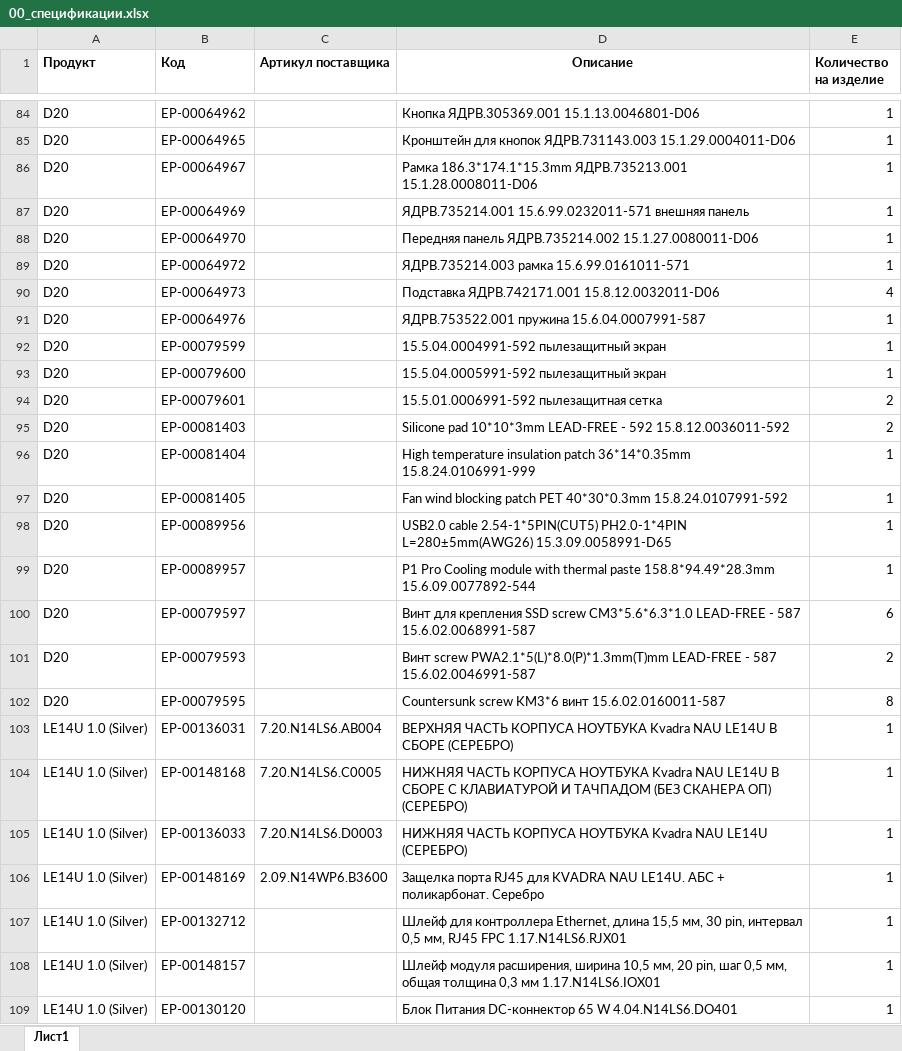
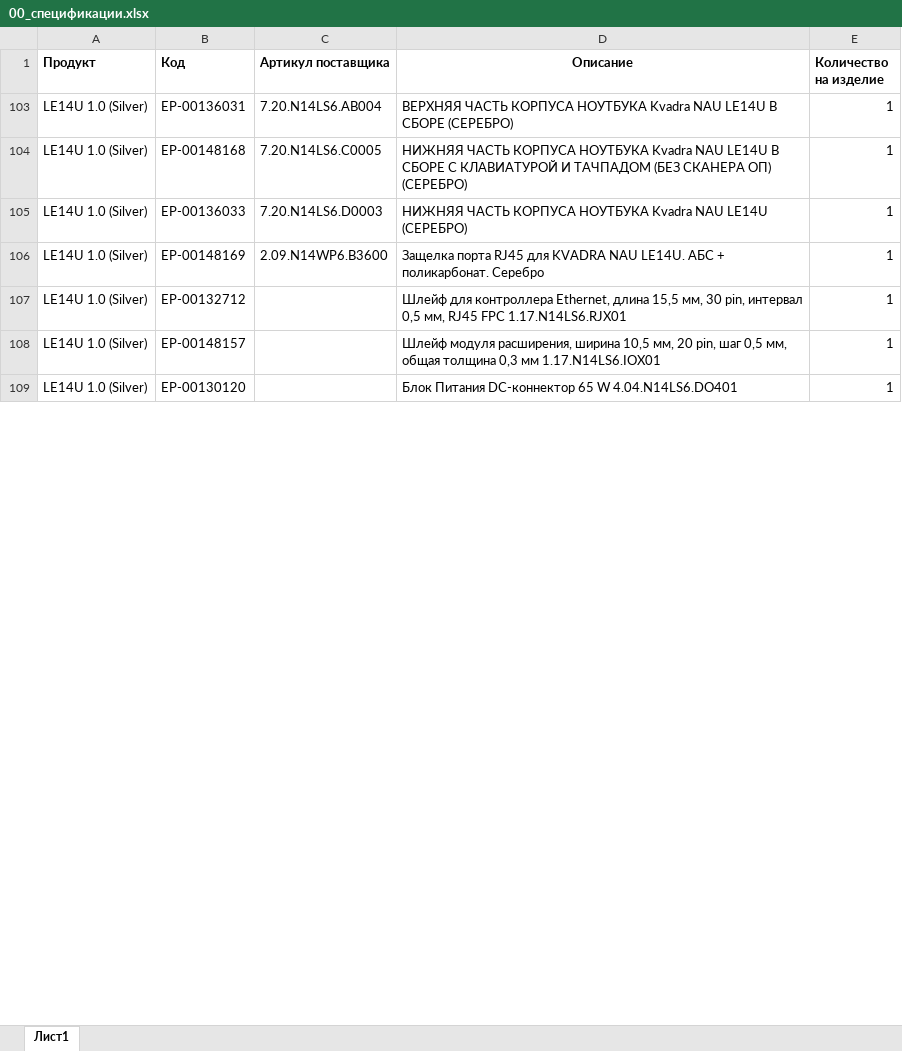
Before and after one commit to iratewarrior/mrp_tool, an Excel workbook: 00_спецификации.xlsx, sheet Лист1, drawn as a sheet; only a part is shown, gaps mark what is left out; values as stored, in another font and other column widths than the file's, no borders; removed rows and columns are numbered as before the commit, all else as after; the diff covers the shown part only; the diff names each change by its address in the sheet, - before the commit and + after, or states it on an @@ line.

```diff
--- a/00_спецификации.xlsx (sheet Лист1)
+++ b/00_спецификации.xlsx (sheet Лист1)
@@ row 84 hidden: D20 | ЕР-00064962 |  | Кнопка ЯДРВ.305369.001 15.1.13.0046801-D06 | 1 @@
@@ row 85 hidden: D20 | ЕР-00064965 |  | Кронштейн для кнопок ЯДРВ.731143.003 15.1.29.0004011-D06 | 1 @@
@@ row 86 hidden: D20 | ЕР-00064967 |  | Рамка 186.3*174.1*15.3mm ЯДРВ.735213.001 15.1.28.0008011-D06 | 1 @@
@@ row 87 hidden: D20 | ЕР-00064969 |  | ЯДРВ.735214.001 15.6.99.0232011-571 внешняя панель | 1 @@
@@ row 88 hidden: D20 | ЕР-00064970 |  | Передняя панель ЯДРВ.735214.002 15.1.27.0080011-D06 | 1 @@
@@ row 89 hidden: D20 | ЕР-00064972 |  | ЯДРВ.735214.003 рамка 15.6.99.0161011-571 | 1 @@
@@ row 90 hidden: D20 | ЕР-00064973 |  | Подставка ЯДРВ.742171.001 15.8.12.0032011-D06 | 4 @@
@@ row 91 hidden: D20 | ЕР-00064976 |  | ЯДРВ.753522.001 пружина 15.6.04.0007991-587 | 1 @@
@@ row 92 hidden: D20 | ЕР-00079599 |  | 15.5.04.0004991-592 пылезащитный экран | 1 @@
@@ row 93 hidden: D20 | ЕР-00079600 |  | 15.5.04.0005991-592 пылезащитный экран | 1 @@
@@ row 94 hidden: D20 | ЕР-00079601 |  | 15.5.01.0006991-592 пылезащитная сетка | 2 @@
@@ row 95 hidden: D20 | ЕР-00081403 |  | Silicone pad 10*10*3mm LEAD-FREE - 592 15.8.12.0036011-592 | 2 @@
@@ row 96 hidden: D20 | ЕР-00081404 |  | High temperature insulation patch 36*14*0.35mm 15.8.24.0106991-999 | 1 @@
@@ row 97 hidden: D20 | ЕР-00081405 |  | Fan wind blocking patch PET 40*30*0.3mm 15.8.24.0107991-592 | 1 @@
@@ row 98 hidden: D20 | ЕР-00089956 |  | USB2.0 cable 2.54-1*5PIN(CUT5) PH2.0-1*4PIN L=280±5mm(AWG26) 15.3.09.0058991-D65 | 1 @@
@@ row 99 hidden: D20 | ЕР-00089957 |  | P1 Pro Cooling module with thermal paste 158.8*94.49*28.3mm 15.6.09.0077892-544 | 1 @@
@@ row 100 hidden: D20 | ЕР-00079597 |  | Винт для крепления SSD screw CM3*5.6*6.3*1.0 LEAD-FREE - 587 15.6.02.0068991-587 | 6 @@
@@ row 101 hidden: D20 | ЕР-00079593 |  | Винт screw PWA2.1*5(L)*8.0(P)*1.3mm(T)mm LEAD-FREE - 587 15.6.02.0046991-587 | 2 @@
@@ row 102 hidden: D20 | ЕР-00079595 |  | Countersunk screw KM3*6 винт 15.6.02.0160011-587 | 8 @@
```
Also changed, not shown: 6 added rows and 358 hidden or unhidden rows elsewhere in this sheet.
